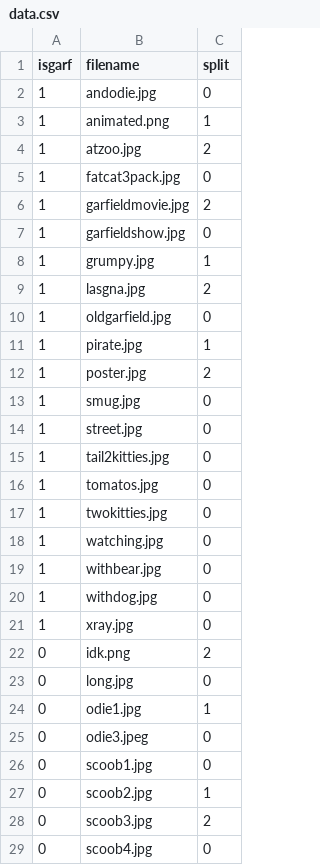
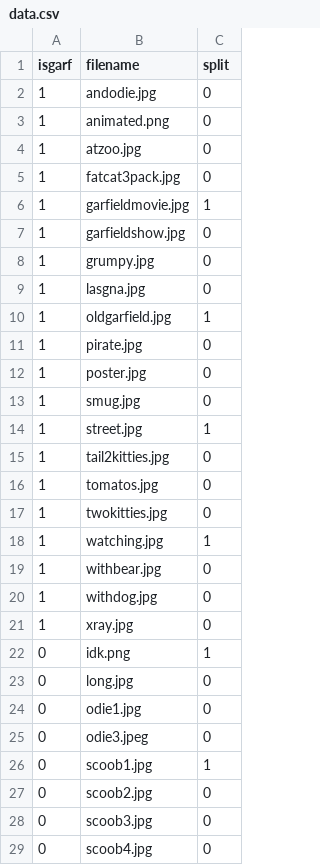
Before and after one commit to umatt1/GarfieldApp, a CSV file: CNN/dataset/data.csv, drawn as a sheet; only a part is shown; the diff covers the shown part only.

Commit message:
removes validation split, only training and test splits available (for now ;-) )

```diff
--- a/CNN/dataset/data.csv
+++ b/CNN/dataset/data.csv
@@ -2,14 +2,14 @@ isgarf,filename,split
 1,andodie.jpg,0
-1,animated.png,1
-1,atzoo.jpg,2
+1,animated.png,0
+1,atzoo.jpg,0
 1,fatcat3pack.jpg,0
-1,garfieldmovie.jpg,2
+1,garfieldmovie.jpg,1
 1,garfieldshow.jpg,0
-1,grumpy.jpg,1
-1,lasgna.jpg,2
-1,oldgarfield.jpg,0
-1,pirate.jpg,1
-1,poster.jpg,2
+1,grumpy.jpg,0
+1,lasgna.jpg,0
+1,oldgarfield.jpg,1
+1,pirate.jpg,0
+1,poster.jpg,0
 1,smug.jpg,0
-1,street.jpg,0
+1,street.jpg,1
 1,tail2kitties.jpg,0
@@ -17,3 +17,3 @@ isgarf,filename,split
 1,twokitties.jpg,0
-1,watching.jpg,0
+1,watching.jpg,1
 1,withbear.jpg,0
@@ -21,9 +21,9 @@ isgarf,filename,split
 1,xray.jpg,0
-0,idk.png,2
+0,idk.png,1
 0,long.jpg,0
-0,odie1.jpg,1
+0,odie1.jpg,0
 0,odie3.jpeg,0
-0,scoob1.jpg,0
-0,scoob2.jpg,1
-0,scoob3.jpg,2
+0,scoob1.jpg,1
+0,scoob2.jpg,0
+0,scoob3.jpg,0
 0,scoob4.jpg,0
```
Also changed, not shown: 3 edited cells elsewhere in this file, 2 other files.
